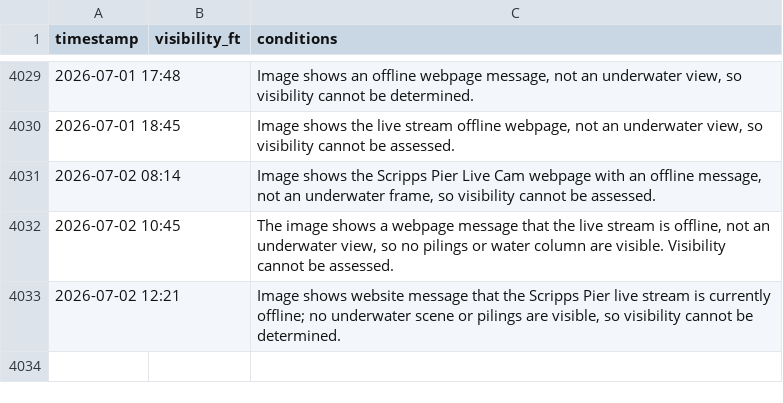
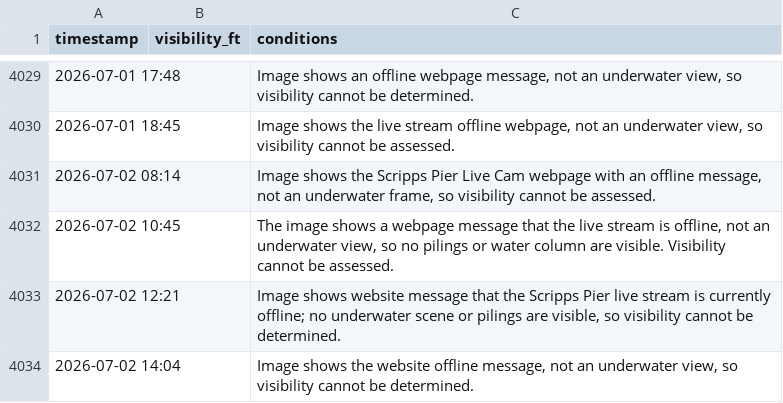
Before and after one commit to haraschax/underwaterviz, a CSV file: docs/visibility.csv, drawn as a sheet; only a part is shown, gaps mark what is left out; the diff names each change by its address in the sheet, - before the commit and + after, or states it on an @@ line.

```diff
--- a/docs/visibility.csv
+++ b/docs/visibility.csv
+row 4034: 2026-07-02 14:04 |  | Image shows the website offline message, not an underwater view, so visibility cannot be determined.
```
Also changed, not shown: 2 other files.
